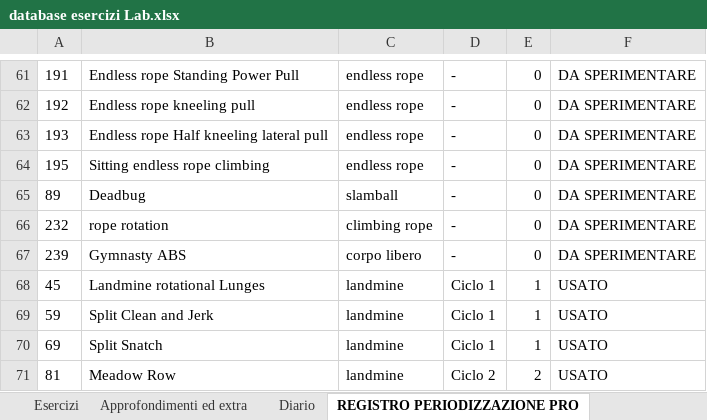
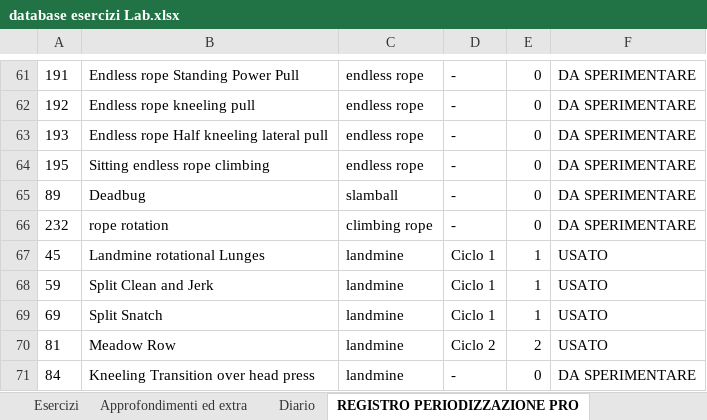
Before and after one commit to firenzepersonaltrainer-droid/Area46_App, an Excel workbook: database esercizi Lab.xlsx, sheet REGISTRO PERIODIZZAZIONE PRO, drawn as a sheet; only a part is shown, gaps mark what is left out; the shorter side is filled out with more unchanged rows; values as stored, in another font and other column widths than the file's, no borders; the diff names each change by its address in the sheet, - before the commit and + after, or states it on an @@ line.

Commit message:
feat(pro): perfezionamento Ciclo 7, eliminazione Gymnasty ABS e attivazione automatica Coach Knowledge Keeper

```diff
--- a/database esercizi Lab.xlsx (sheet REGISTRO PERIODIZZAZIONE PRO)
+++ b/database esercizi Lab.xlsx (sheet REGISTRO PERIODIZZAZIONE PRO)
-row 67: 239 | Gymnasty ABS | corpo libero | - | 0 | DA SPERIMENTARE
```
Also changed, not shown: sheet Pro, sheet Esercizi, PRO database esercizi.xlsx, 9 other files.
